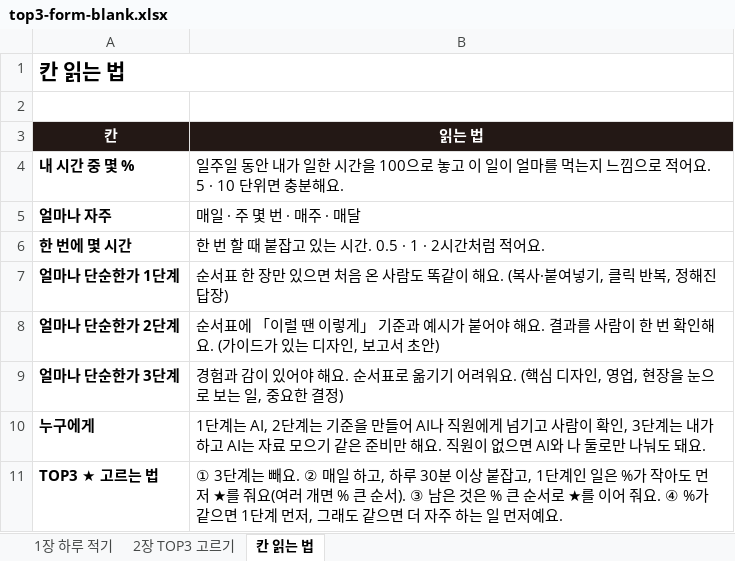
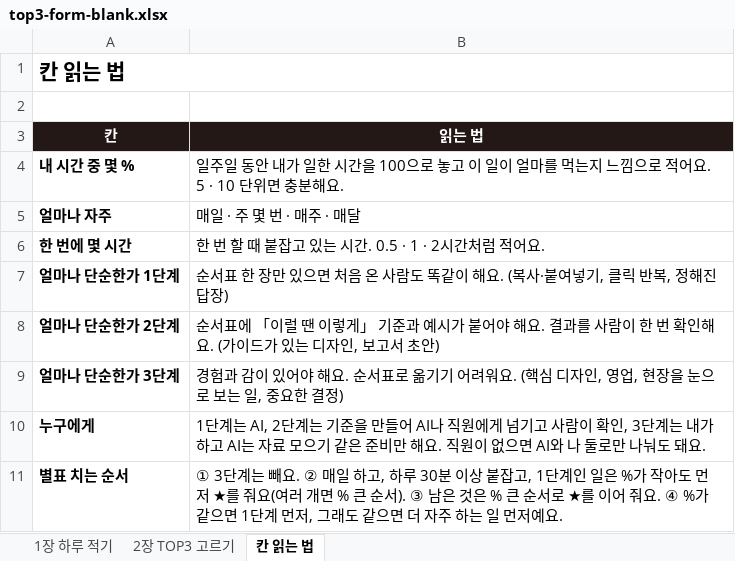
Before and after one commit to jysblanc-rgb/facam-materials, an Excel workbook: 01-02-02/top3-form-blank.xlsx, sheet 칸 읽는 법, drawn as a sheet; values as stored, in another font and other column widths than the file's, no borders; the diff names each change by its address in the sheet, - before the commit and + after, or states it on an @@ line.

```diff
--- a/01-02-02/top3-form-blank.xlsx (sheet 칸 읽는 법)
+++ b/01-02-02/top3-form-blank.xlsx (sheet 칸 읽는 법)
-A11 (칸): TOP3 ★ 고르는 법
+A11 (칸): 별표 치는 순서
```
Also changed, not shown: sheet 2장 TOP3 고르기, 01-02-02/top3-form-example.xlsx, 01-03-02/check-form-blank.xlsx, 12 other files.
